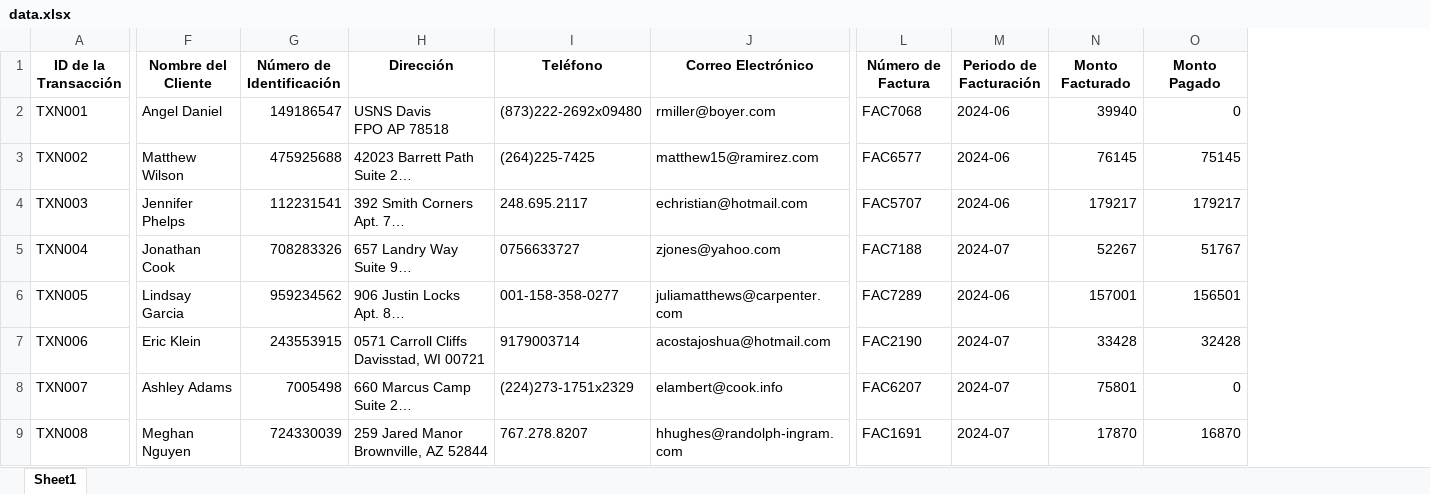
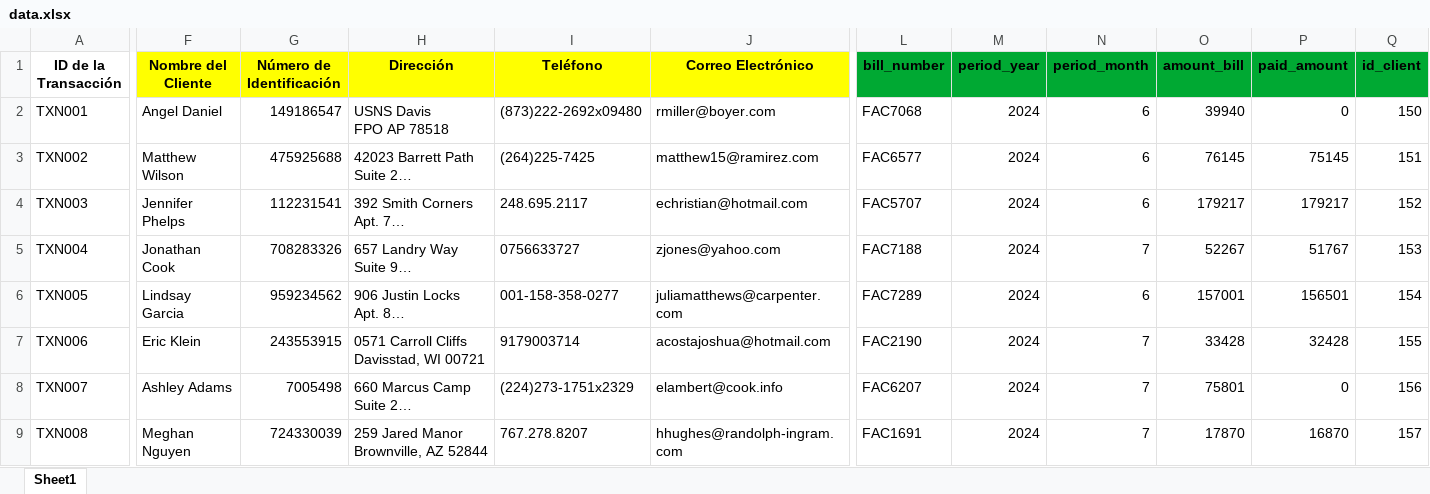
Before and after one commit to ingediego94/M4W4_BD_Assessment, an Excel workbook: csv-files/data.xlsx, sheet Sheet1, drawn as a sheet; only a part is shown, gaps mark what is left out; long unchanged cells end in …; values as stored, in another font and other column widths than the file's, no borders; removed rows and columns are numbered as before the commit, all else as after; the diff names each change by its address in the sheet, - before the commit and + after, or states it on an @@ line.

```diff
--- a/csv-files/data.xlsx (sheet Sheet1)
+++ b/csv-files/data.xlsx (sheet Sheet1)
-column M (Periodo de Facturación), rows 2-9: 2024-06 | 2024-06 | 2024-06 | 2024-07 | 2024-06 | 2024-07 | 2024-07 | 2024-07
+column M (period_year), rows 2-9: all 2024
+column N (period_month), rows 2-9: 6 | 6 | 6 | 7 | 6 | 7 | 7 | 7
+column Q (id_client), rows 2-9: 150 | 151 | 152 | 153 | 154 | 155 | 156 | 157
-F1:J1 fill: none
+F1:J1 fill: #FFFF00
-L1: Número de Factura
+L1: bill_number
-L1 fill: none
+L1 fill: #00A933
-O1: Monto Facturado
+O1: amount_bill
-O1:P1 fill: none
+O1:P1 fill: #00A933
-P1: Monto Pagado
+P1: paid_amount
```
Also changed, not shown: 4 other files.
